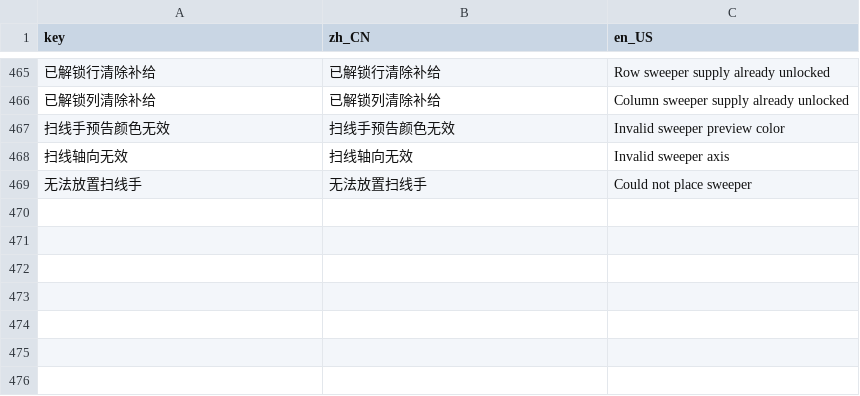
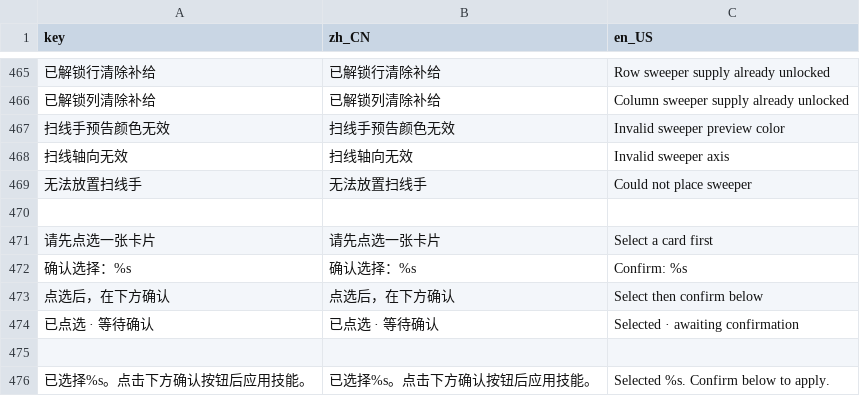
Before and after one commit to LiGameAcademy/GodotRogueMatcher, a CSV file: localization/game.csv, drawn as a sheet; only a part is shown, gaps mark what is left out; the diff names each change by its address in the sheet, - before the commit and + after, or states it on an @@ line.

```diff
--- a/localization/game.csv
+++ b/localization/game.csv
+row 470: (empty)
+row 471: 请先点选一张卡片 | 请先点选一张卡片 | Select a card first
+row 472: 确认选择：%s | 确认选择：%s | Confirm: %s
+row 473: 点选后，在下方确认 | 点选后，在下方确认 | Select then confirm below
+row 474: 已点选 · 等待确认 | 已点选 · 等待确认 | Selected · awaiting confirmation
+row 475: (empty)
+row 476: 已选择%s。点击下方确认按钮后应用技能。 | 已选择%s。点击下方确认按钮后应用技能。 | Selected %s. Confirm below to apply.
```
Also changed, not shown: 29 other files.
